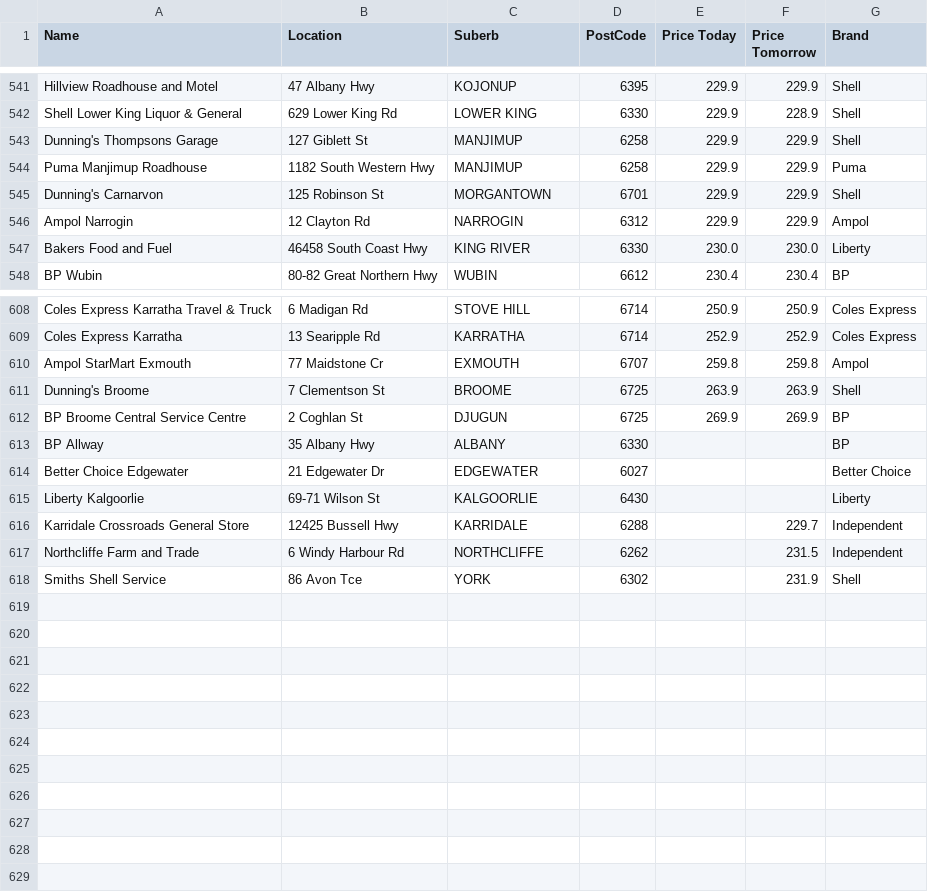
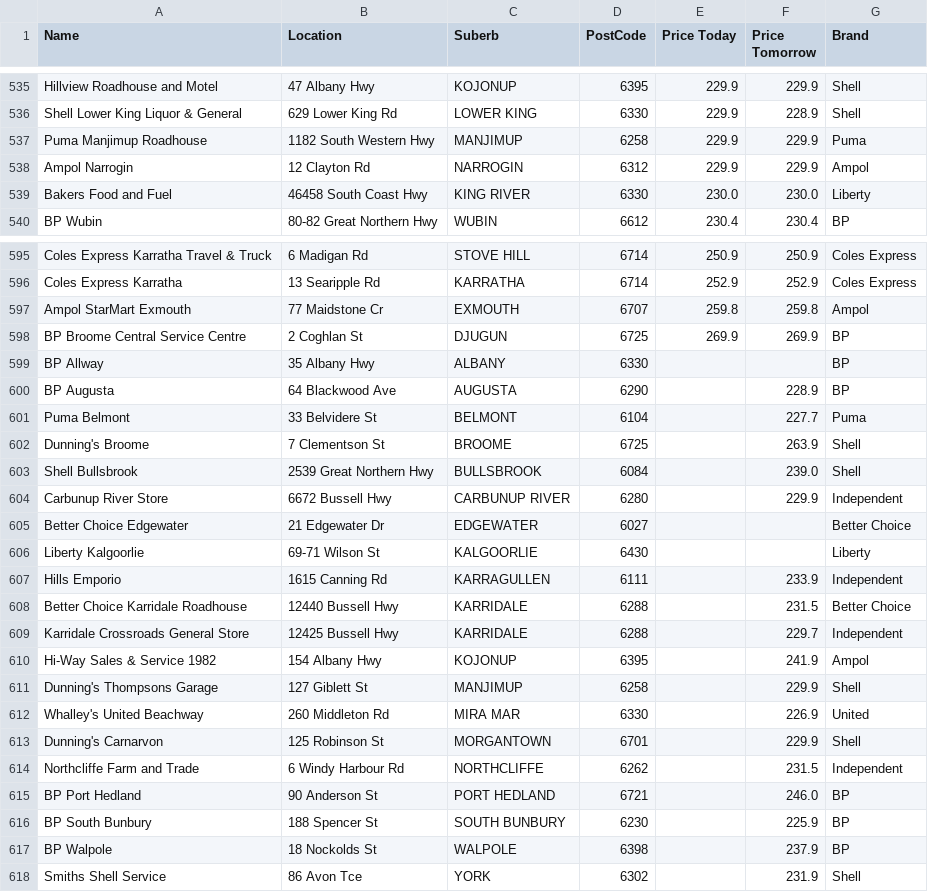
Before and after one commit to Luke3573/WaFuel, a CSV file: WaFuel98.csv, drawn as a sheet; only a part is shown, gaps mark what is left out; the diff covers the shown part only.

```diff
--- a/WaFuel98.csv
+++ b/WaFuel98.csv
@@ -542,5 +536,3 @@ Hillview Roadhouse and Motel,47 Albany Hwy,KOJONUP,6395,229.9,229.9,Shell
 Shell Lower King Liquor & General,629 Lower King Rd,LOWER KING,6330,229.9,228.9,Shell
-Dunning's Thompsons Garage,127 Giblett St,MANJIMUP,6258,229.9,229.9,Shell
 Puma Manjimup Roadhouse,1182 South Western Hwy,MANJIMUP,6258,229.9,229.9,Puma
-Dunning's Carnarvon,125 Robinson St,MORGANTOWN,6701,229.9,229.9,Shell
 Ampol Narrogin,12 Clayton Rd,NARROGIN,6312,229.9,229.9,Ampol
@@ -610,9 +597,22 @@ Coles Express Karratha,13 Searipple Rd,KARRATHA,6714,252.9,252.9,Coles Express
 Ampol StarMart Exmouth,77 Maidstone Cr,EXMOUTH,6707,259.8,259.8,Ampol
-Dunning's Broome,7 Clementson St,BROOME,6725,263.9,263.9,Shell
 BP Broome Central Service Centre,2 Coghlan St,DJUGUN,6725,269.9,269.9,BP
 BP Allway,35 Albany Hwy,ALBANY,6330,,,BP
+BP Augusta,64 Blackwood Ave,AUGUSTA,6290,,228.9,BP
+Puma Belmont,33 Belvidere St,BELMONT,6104,,227.7,Puma
+Dunning's Broome,7 Clementson St,BROOME,6725,,263.9,Shell
+Shell Bullsbrook,2539 Great Northern Hwy,BULLSBROOK,6084,,239.0,Shell
+Carbunup River Store,6672 Bussell Hwy,CARBUNUP RIVER,6280,,229.9,Independent
 Better Choice Edgewater,21 Edgewater Dr,EDGEWATER,6027,,,Better Choice
 Liberty Kalgoorlie,69-71 Wilson St,KALGOORLIE,6430,,,Liberty
+Hills Emporio,1615 Canning Rd,KARRAGULLEN,6111,,233.9,Independent
+Better Choice Karridale Roadhouse,12440 Bussell Hwy,KARRIDALE,6288,,231.5,Better Choice
 Karridale Crossroads General Store,12425 Bussell Hwy,KARRIDALE,6288,,229.7,Independent
+Hi-Way Sales & Service 1982,154 Albany Hwy,KOJONUP,6395,,241.9,Ampol
+Dunning's Thompsons Garage,127 Giblett St,MANJIMUP,6258,,229.9,Shell
+Whalley's United Beachway,260 Middleton Rd,MIRA MAR,6330,,226.9,United
+Dunning's Carnarvon,125 Robinson St,MORGANTOWN,6701,,229.9,Shell
 Northcliffe Farm and Trade,6 Windy Harbour Rd,NORTHCLIFFE,6262,,231.5,Independent
+BP Port Hedland,90 Anderson St,PORT HEDLAND,6721,,246.0,BP
+BP South Bunbury,188 Spencer St,SOUTH BUNBURY,6230,,225.9,BP
+BP Walpole,18 Nockolds St,WALPOLE,6398,,237.9,BP
 Smiths Shell Service,86 Avon Tce,YORK,6302,,231.9,Shell
```
Also changed, not shown: 11 removed rows elsewhere in this file, WaFuel95.csv, WaFuelDSL.csv, 2 other files.
